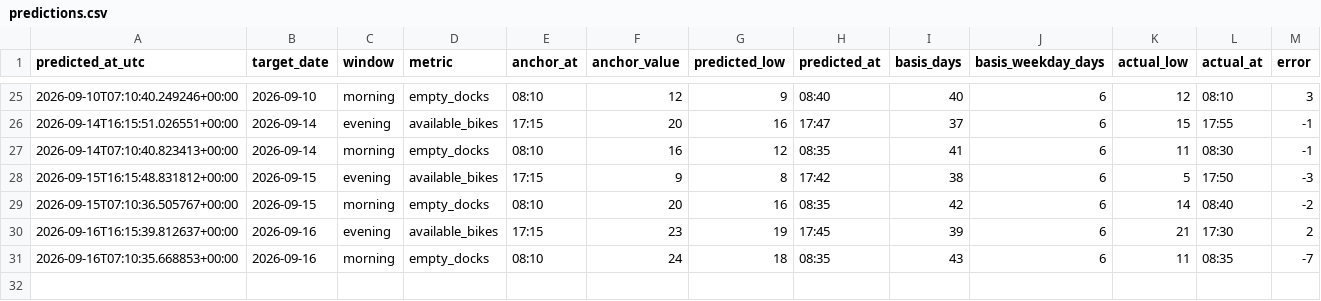
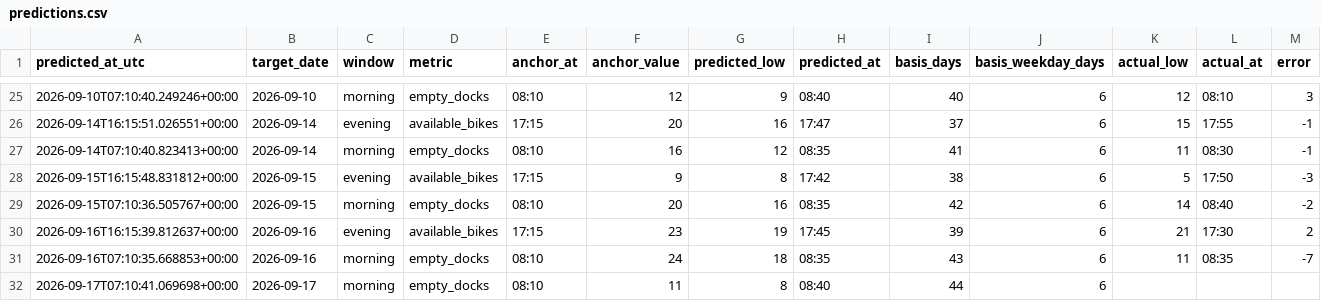
Before and after one commit to hsimmonds01/Claude, a CSV file: dock-alerter/predictions.csv, drawn as a sheet; only a part is shown, gaps mark what is left out.

```diff
--- a/dock-alerter/predictions.csv
+++ b/dock-alerter/predictions.csv
@@ -31 +31,2 @@ predicted_at_utc,target_date,window,metric,anchor_at,anchor_value,predicted_low,
 2026-09-16T07:10:35.668853+00:00,2026-09-16,morning,empty_docks,08:10,24,18,08:35,43,6,11,08:35,-7
+2026-09-17T07:10:41.069698+00:00,2026-09-17,morning,empty_docks,08:10,11,8,08:40,44,6,,,
```
Also changed, not shown: dock-alerter/history.csv.
